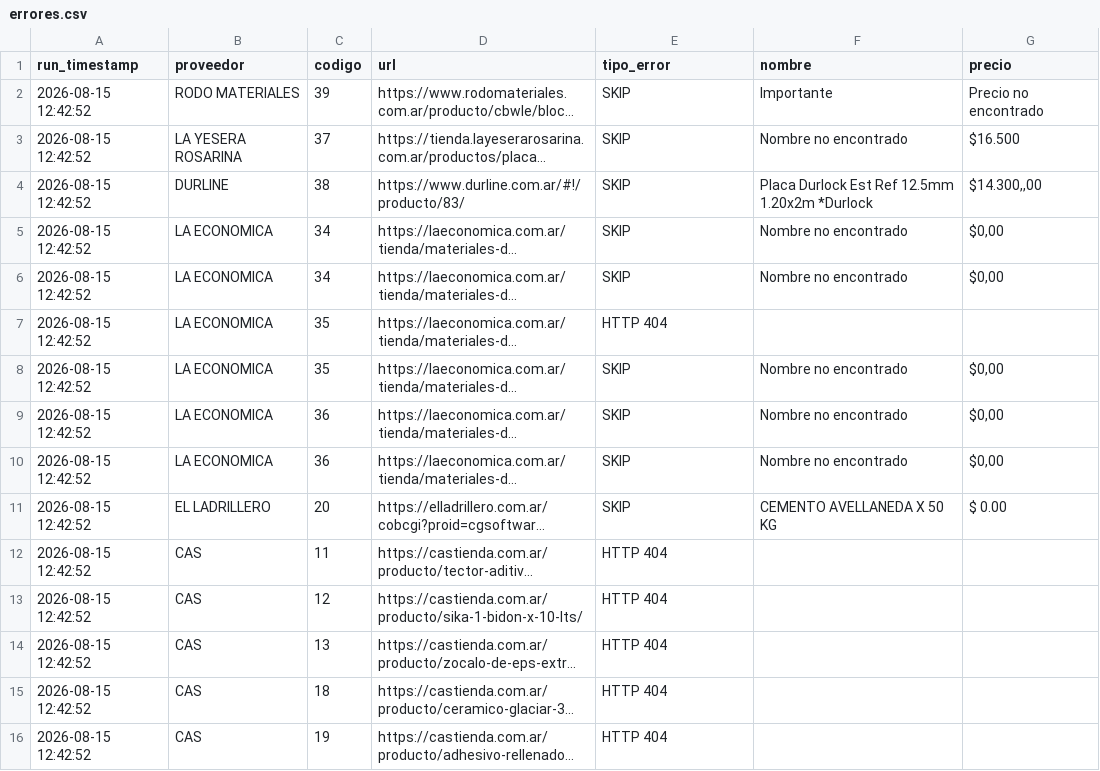
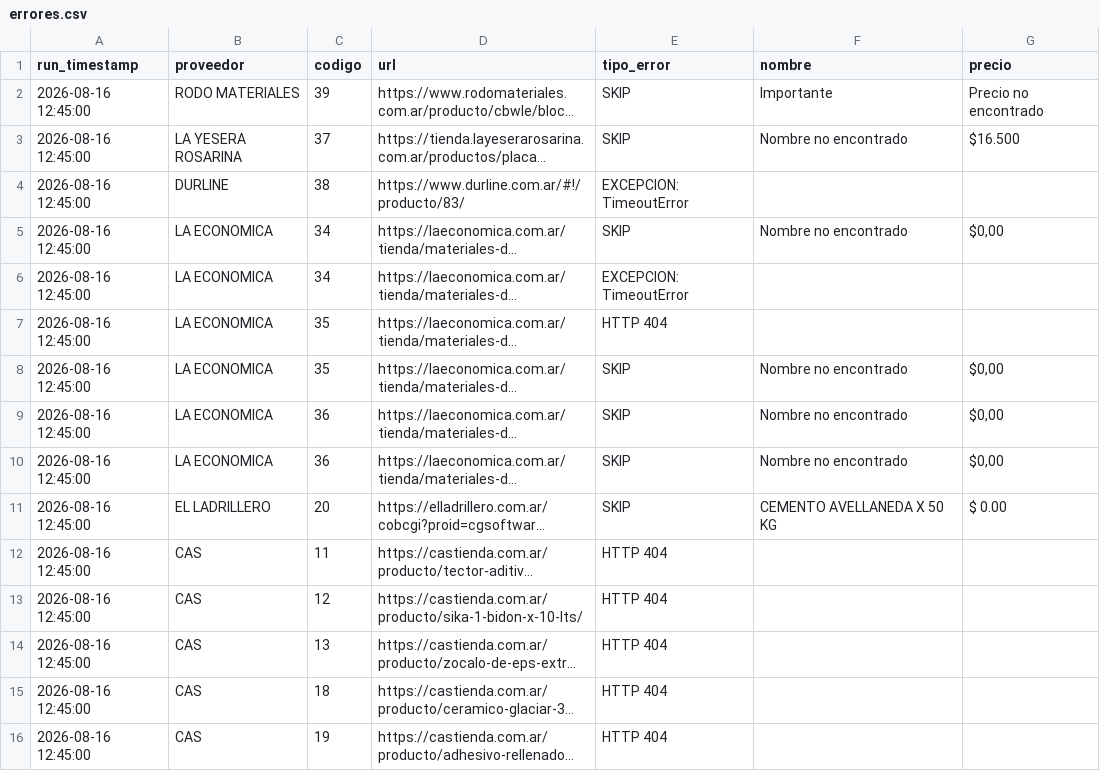
Before and after one commit to valentnluc/price_scrapper, a CSV file: errores.csv, drawn as a sheet; long unchanged cells end in …; the diff names each change by its address in the sheet, - before the commit and + after, or states it on an @@ line.

```diff
--- a/errores.csv
+++ b/errores.csv
-A2:A16 (run_timestamp): 2026-08-15 12:42:52
+A2:A16 (run_timestamp): 2026-08-16 12:45:00
-E4 (tipo_error): SKIP
+E4 (tipo_error): EXCEPCION: TimeoutError
-F4 (nombre): Placa Durlock Est Ref 12.5mm 1.20x2m *Durlock
+F4 (nombre): (empty)
-G4 (precio): $14.300,,00
+G4 (precio): (empty)
-E6 (tipo_error): SKIP
+E6 (tipo_error): EXCEPCION: TimeoutError
-F6 (nombre): Nombre no encontrado
+F6 (nombre): (empty)
-G6 (precio): $0,00
+G6 (precio): (empty)
```
Also changed, not shown: url_status.csv.
